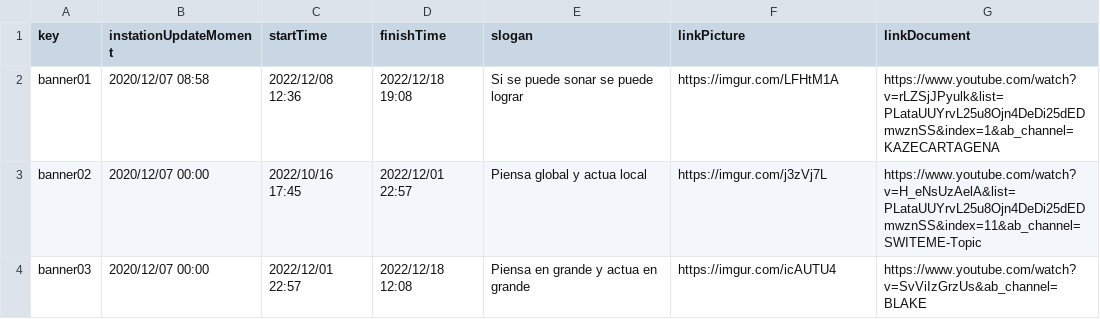
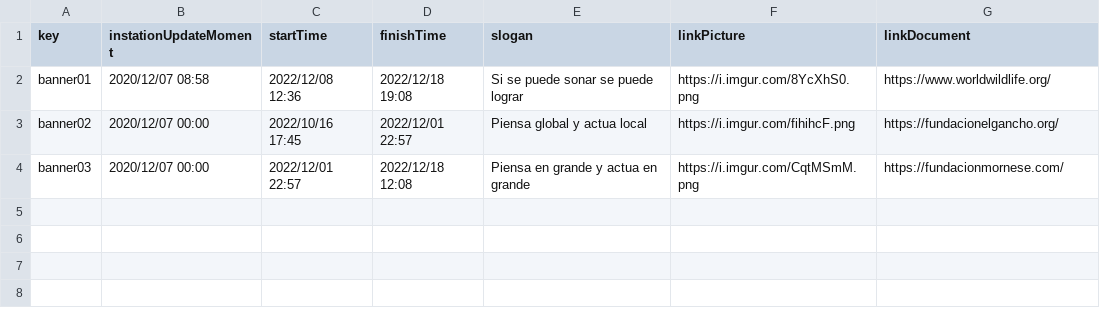
Before and after one commit to adrrf/acme-life-long-learning, a CSV file: src/main/webapp/WEB-INF/resources/sample-data/banner.csv, drawn as a sheet.

Commit message:
feat(d3): banner show #98

```diff
--- a/src/main/webapp/WEB-INF/resources/sample-data/banner.csv
+++ b/src/main/webapp/WEB-INF/resources/sample-data/banner.csv
@@ -1,4 +1,4 @@
 key,instationUpdateMoment,startTime,finishTime,slogan,linkPicture,linkDocument
-banner01,2020/12/07 08:58,2022/12/08 12:36,2022/12/18 19:08,Si se puede sonar se puede lograr,https://imgur.com/LFHtM1A,https://www.youtube.com/watch?v=rLZSjJPyulk&list=PLataUUYrvL25u8Ojn4DeDi25dEDmwznSS&index=1&ab_channel=KAZECARTAGENA
-banner02,2020/12/07 00:00,2022/10/16 17:45,2022/12/01 22:57,Piensa global y actua local,https://imgur.com/j3zVj7L,https://www.youtube.com/watch?v=H_eNsUzAelA&list=PLataUUYrvL25u8Ojn4DeDi25dEDmwznSS&index=11&ab_channel=SWITEME-Topic
-banner03,2020/12/07 00:00,2022/12/01 22:57,2022/12/18 12:08,Piensa en grande y actua en grande,https://imgur.com/icAUTU4,https://www.youtube.com/watch?v=SvViIzGrzUs&ab_channel=BLAKE
+banner01,2020/12/07 08:58,2022/12/08 12:36,2022/12/18 19:08,Si se puede sonar se puede lograr,https://i.imgur.com/8YcXhS0.png,https://www.worldwildlife.org/
+banner02,2020/12/07 00:00,2022/10/16 17:45,2022/12/01 22:57,Piensa global y actua local,https://i.imgur.com/fihihcF.png,https://fundacionelgancho.org/
+banner03,2020/12/07 00:00,2022/12/01 22:57,2022/12/18 12:08,Piensa en grande y actua en grande,https://i.imgur.com/CqtMSmM.png,https://fundacionmornese.com/
```
Also changed, not shown: 3 other files.
